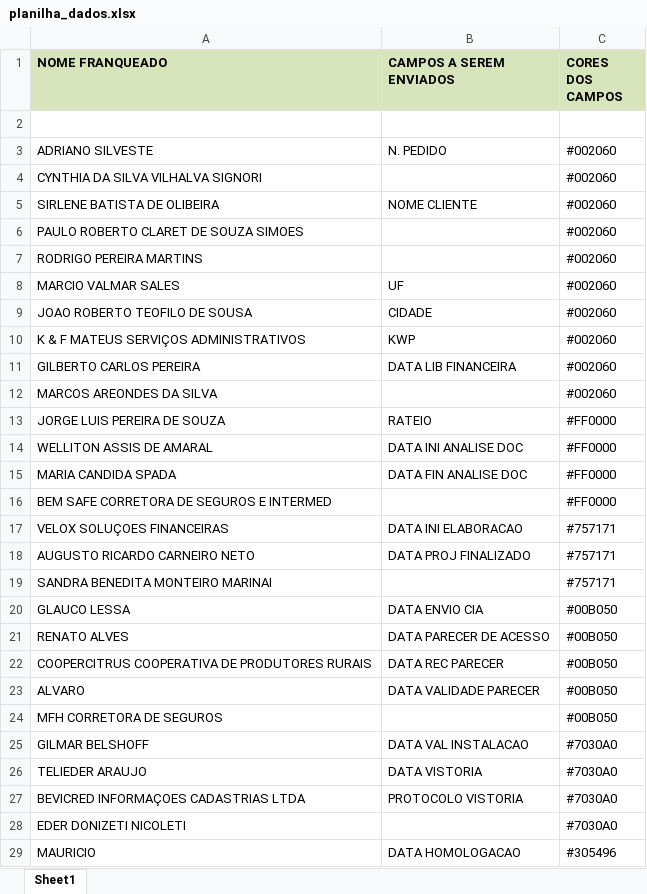
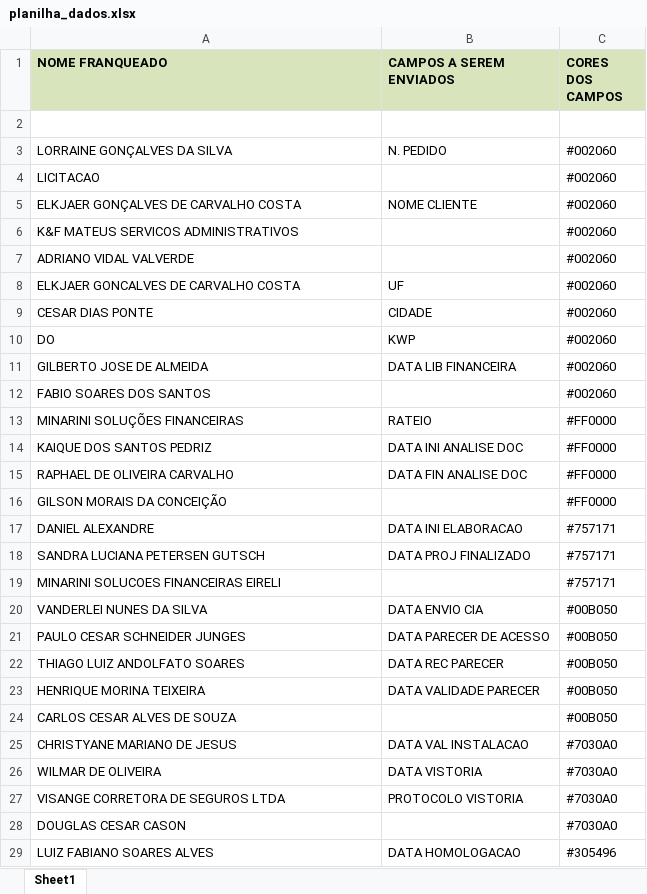
Before and after one commit to Sancheslipe/Curso_Robotic_Process_Automation_RPA_Crie_Robos_com_Python_e_robos_criados, an Excel workbook: atividade_18P_lanilha EcoPower/proc/planilha_dados.xlsx, sheet Sheet1, drawn as a sheet; only a part is shown; values as stored, in another font and other column widths than the file's, no borders; the diff covers the shown part only; the diff names each change by its address in the sheet, - before the commit and + after, or states it on an @@ line.

```diff
--- a/atividade_18P_lanilha EcoPower/proc/planilha_dados.xlsx (sheet Sheet1)
+++ b/atividade_18P_lanilha EcoPower/proc/planilha_dados.xlsx (sheet Sheet1)
-A3 (NOME FRANQUEADO): ADRIANO SILVESTE
+A3 (NOME FRANQUEADO): LORRAINE GONÇALVES DA SILVA
-A4 (NOME FRANQUEADO): CYNTHIA DA SILVA VILHALVA SIGNORI
+A4 (NOME FRANQUEADO): LICITACAO
-A5 (NOME FRANQUEADO): SIRLENE BATISTA DE OLIBEIRA
+A5 (NOME FRANQUEADO): ELKJAER GONÇALVES DE CARVALHO COSTA
-A6 (NOME FRANQUEADO): PAULO ROBERTO CLARET DE SOUZA SIMOES
+A6 (NOME FRANQUEADO): K&F MATEUS SERVICOS ADMINISTRATIVOS
-A7 (NOME FRANQUEADO): RODRIGO PEREIRA MARTINS
+A7 (NOME FRANQUEADO): ADRIANO VIDAL VALVERDE
-A8 (NOME FRANQUEADO): MARCIO VALMAR SALES
+A8 (NOME FRANQUEADO): ELKJAER GONCALVES DE CARVALHO COSTA
-A9 (NOME FRANQUEADO): JOAO ROBERTO TEOFILO DE SOUSA
+A9 (NOME FRANQUEADO): CESAR DIAS PONTE
-A10 (NOME FRANQUEADO): K & F MATEUS SERVIÇOS ADMINISTRATIVOS
+A10 (NOME FRANQUEADO): DO
-A11 (NOME FRANQUEADO): GILBERTO CARLOS PEREIRA
+A11 (NOME FRANQUEADO): GILBERTO JOSE DE ALMEIDA
-A12 (NOME FRANQUEADO): MARCOS AREONDES DA SILVA
+A12 (NOME FRANQUEADO): FABIO SOARES DOS SANTOS
-A13 (NOME FRANQUEADO): JORGE LUIS PEREIRA DE SOUZA
+A13 (NOME FRANQUEADO): MINARINI SOLUÇÕES FINANCEIRAS
-A14 (NOME FRANQUEADO): WELLITON ASSIS DE AMARAL
+A14 (NOME FRANQUEADO): KAIQUE DOS SANTOS PEDRIZ
-A15 (NOME FRANQUEADO): MARIA CANDIDA SPADA
+A15 (NOME FRANQUEADO): RAPHAEL DE OLIVEIRA CARVALHO
-A16 (NOME FRANQUEADO): BEM SAFE CORRETORA DE SEGUROS E INTERMED
+A16 (NOME FRANQUEADO): GILSON MORAIS DA CONCEIÇÃO
-A17 (NOME FRANQUEADO): VELOX SOLUÇOES FINANCEIRAS
+A17 (NOME FRANQUEADO): DANIEL ALEXANDRE
-A18 (NOME FRANQUEADO): AUGUSTO RICARDO CARNEIRO NETO
+A18 (NOME FRANQUEADO): SANDRA LUCIANA PETERSEN GUTSCH
-A19 (NOME FRANQUEADO): SANDRA BENEDITA MONTEIRO MARINAI
+A19 (NOME FRANQUEADO): MINARINI SOLUCOES FINANCEIRAS EIRELI
-A20 (NOME FRANQUEADO): GLAUCO LESSA
+A20 (NOME FRANQUEADO): VANDERLEI NUNES DA SILVA
-A21 (NOME FRANQUEADO): RENATO ALVES
+A21 (NOME FRANQUEADO): PAULO CESAR SCHNEIDER JUNGES
-A22 (NOME FRANQUEADO): COOPERCITRUS COOPERATIVA DE PRODUTORES RURAIS
+A22 (NOME FRANQUEADO): THIAGO LUIZ ANDOLFATO SOARES
-A23 (NOME FRANQUEADO): ALVARO
+A23 (NOME FRANQUEADO): HENRIQUE MORINA TEIXEIRA
-A24 (NOME FRANQUEADO): MFH CORRETORA DE SEGUROS
+A24 (NOME FRANQUEADO): CARLOS CESAR ALVES DE SOUZA
-A25 (NOME FRANQUEADO): GILMAR BELSHOFF
+A25 (NOME FRANQUEADO): CHRISTYANE MARIANO DE JESUS
-A26 (NOME FRANQUEADO): TELIEDER ARAUJO
+A26 (NOME FRANQUEADO): WILMAR DE OLIVEIRA
-A27 (NOME FRANQUEADO): BEVICRED INFORMAÇOES CADASTRIAS LTDA
+A27 (NOME FRANQUEADO): VISANGE CORRETORA DE SEGUROS LTDA
-A28 (NOME FRANQUEADO): EDER DONIZETI NICOLETI
+A28 (NOME FRANQUEADO): DOUGLAS CESAR CASON
-A29 (NOME FRANQUEADO): MAURICIO
+A29 (NOME FRANQUEADO): LUIZ FABIANO SOARES ALVES
```
Also changed, not shown: 31 added rows, 31 removed rows, 258 moved rows and 32 edited cells elsewhere in this sheet, 4 other files.
